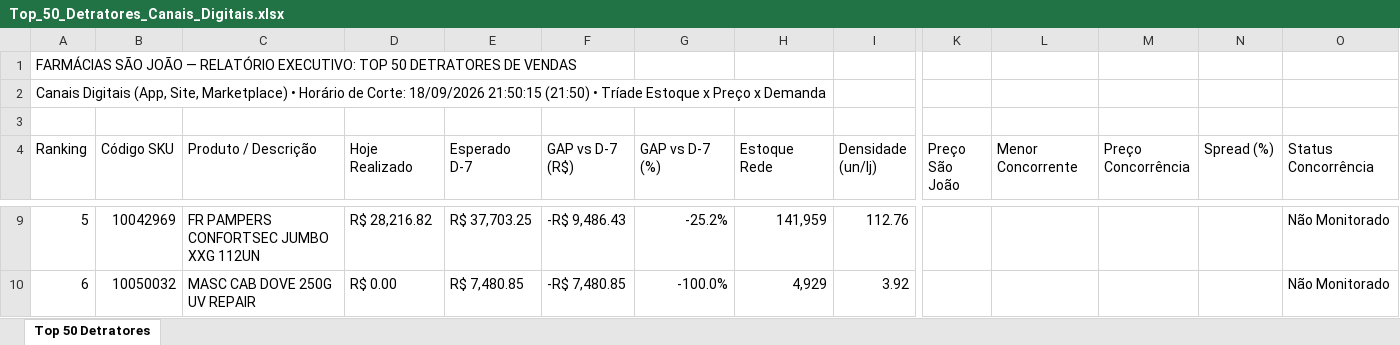
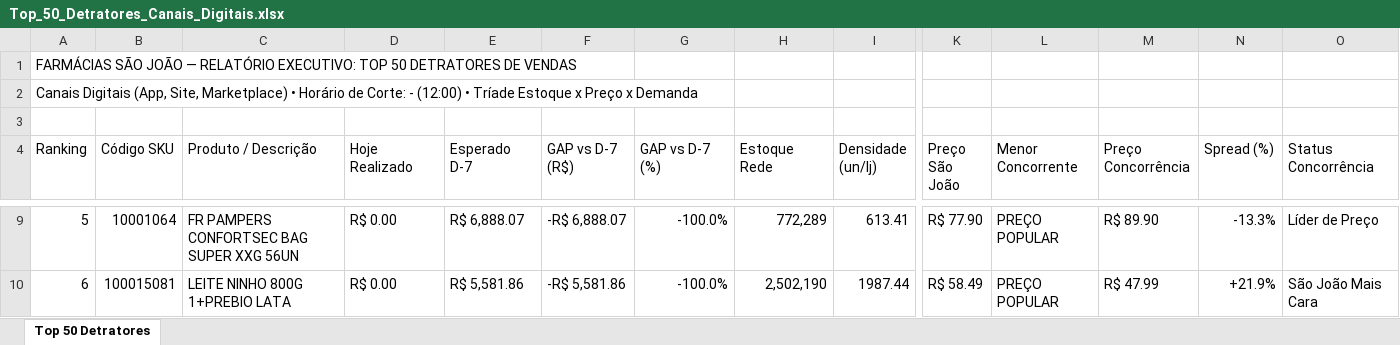
Before and after one commit to lukasg64-png/monitor-canais-digitais, an Excel workbook: data/Top_50_Detratores_Canais_Digitais.xlsx, sheet Top 50 Detratores, drawn as a sheet; only a part is shown, gaps mark what is left out; values as stored, in another font and other column widths than the file's, no cell formats; the diff covers the shown part only; the diff names each change by its address in the sheet, - before the commit and + after, or states it on an @@ line.

Commit message:
Auto-sync Qlik Sense Intraday (19/09/2026 01:21) [Corte: -]

```diff
--- a/data/Top_50_Detratores_Canais_Digitais.xlsx (sheet Top 50 Detratores)
+++ b/data/Top_50_Detratores_Canais_Digitais.xlsx (sheet Top 50 Detratores)
-A2 (Ranking): …de Corte: 18/09/2026 21:50:15 (21:50) • Tríade…
+A2 (Ranking): …de Corte: - (12:00) • Tríade…
-B9 (Código SKU): 10042969
+B9 (Código SKU): 10001064
-C9 (Produto / Descrição): FR PAMPERS CONFORTSEC JUMBO XXG 112UN
+C9 (Produto / Descrição): FR PAMPERS CONFORTSEC BAG SUPER XXG 56UN
-D9 (Hoje Realizado): R$ 28,216.82
+D9 (Hoje Realizado): R$ 0.00
-E9 (Esperado D-7): R$ 37,703.25
+E9 (Esperado D-7): R$ 6,888.07
-F9 (GAP vs D-7 (R$)): -R$ 9,486.43
+F9 (GAP vs D-7 (R$)): -R$ 6,888.07
-G9 (GAP vs D-7 (%)): -25.2%
+G9 (GAP vs D-7 (%)): -100.0%
-H9 (Estoque Rede): 141,959
+H9 (Estoque Rede): 772,289
-I9 (Densidade (un/lj)): 112.76
+I9 (Densidade (un/lj)): 613.41
-K9 (Preço São João): (empty)
+K9 (Preço São João): R$ 77.90
-L9:L10 (Menor Concorrente): (empty)
+L9:L10 (Menor Concorrente): PREÇO POPULAR
-M9 (Preço Concorrência): (empty)
+M9 (Preço Concorrência): R$ 89.90
-N9 (Spread (%)): (empty)
+N9 (Spread (%)): -13.3%
-O9 (Status Concorrência): Não Monitorado
+O9 (Status Concorrência): Líder de Preço
-B10 (Código SKU): 10050032
+B10 (Código SKU): 100015081
-C10 (Produto / Descrição): MASC CAB DOVE 250G UV REPAIR
+C10 (Produto / Descrição): LEITE NINHO 800G 1+PREBIO LATA
-E10 (Esperado D-7): R$ 7,480.85
+E10 (Esperado D-7): R$ 5,581.86
-F10 (GAP vs D-7 (R$)): -R$ 7,480.85
+F10 (GAP vs D-7 (R$)): -R$ 5,581.86
-H10 (Estoque Rede): 4,929
+H10 (Estoque Rede): 2,502,190
-I10 (Densidade (un/lj)): 3.92
+I10 (Densidade (un/lj)): 1987.44
-K10 (Preço São João): (empty)
+K10 (Preço São João): R$ 58.49
-M10 (Preço Concorrência): (empty)
+M10 (Preço Concorrência): R$ 47.99
-N10 (Spread (%)): (empty)
+N10 (Spread (%)): +21.9%
-O10 (Status Concorrência): Não Monitorado
+O10 (Status Concorrência): São João Mais Cara
```
Also changed, not shown: 586 edited cells elsewhere in this sheet, cell formats, 7 other files.
